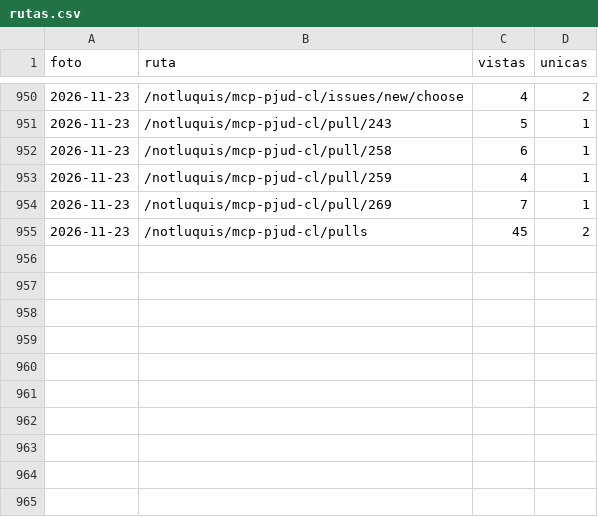
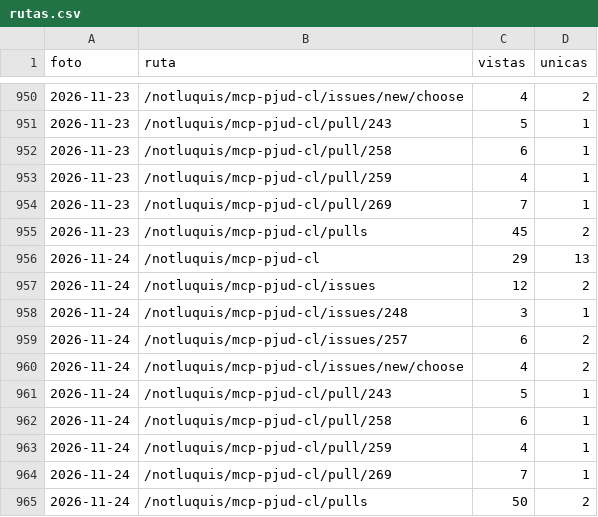
Before and after one commit to notluquis/mcp-pjud-cl, a CSV file: rutas.csv, drawn as a sheet; only a part is shown, gaps mark what is left out.

```diff
--- a/rutas.csv
+++ b/rutas.csv
@@ -955 +955,11 @@ foto,ruta,vistas,unicas
 2026-11-23,/notluquis/mcp-pjud-cl/pulls,45,2
+2026-11-24,/notluquis/mcp-pjud-cl,29,13
+2026-11-24,/notluquis/mcp-pjud-cl/issues,12,2
+2026-11-24,/notluquis/mcp-pjud-cl/issues/248,3,1
+2026-11-24,/notluquis/mcp-pjud-cl/issues/257,6,2
+2026-11-24,/notluquis/mcp-pjud-cl/issues/new/choose,4,2
+2026-11-24,/notluquis/mcp-pjud-cl/pull/243,5,1
+2026-11-24,/notluquis/mcp-pjud-cl/pull/258,6,1
+2026-11-24,/notluquis/mcp-pjud-cl/pull/259,4,1
+2026-11-24,/notluquis/mcp-pjud-cl/pull/269,7,1
+2026-11-24,/notluquis/mcp-pjud-cl/pulls,50,2
```
Also changed, not shown: descargas.csv, popularidad.csv, 3 other files.
